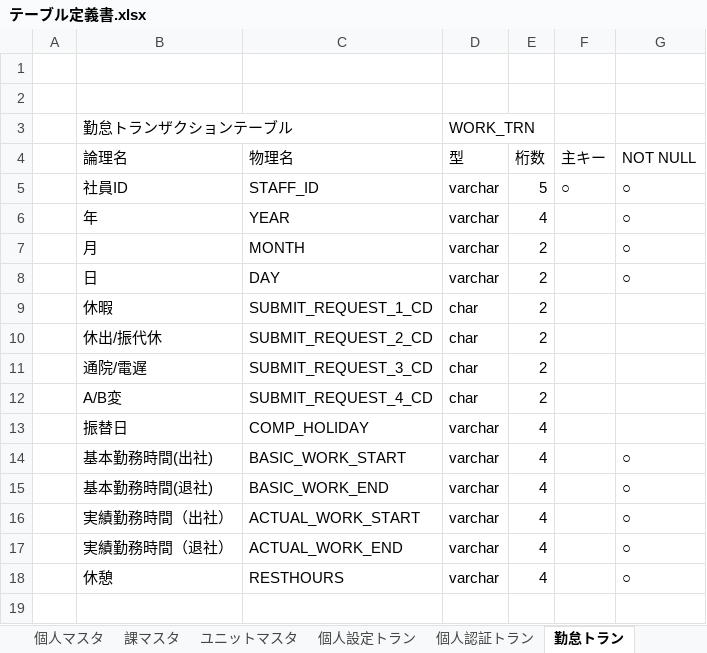
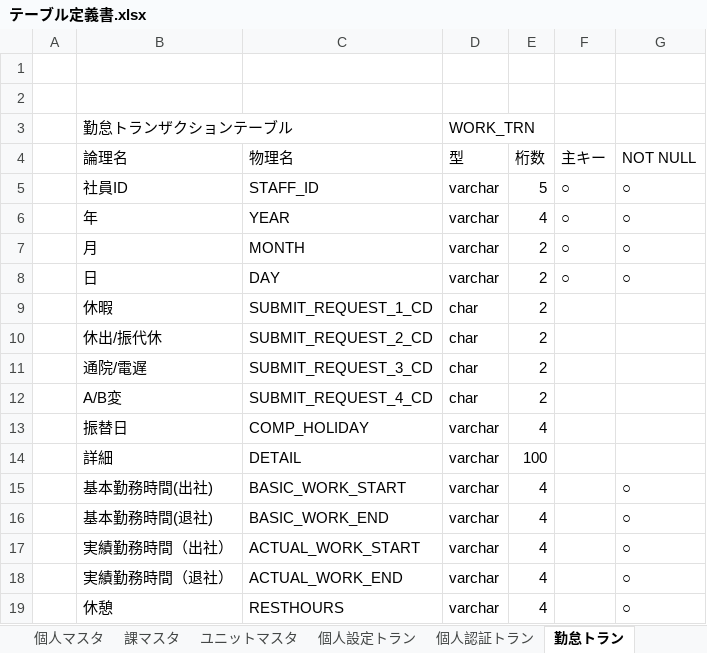
Before and after one commit to ariasunebada1929/un, an Excel workbook: 2014/Doc/テーブル定義書.xlsx, sheet 勤怠トラン, drawn as a sheet; values as stored, in another font and other column widths than the file's, no borders; the diff names each change by its address in the sheet, - before the commit and + after, or states it on an @@ line.

```diff
--- a/2014/Doc/テーブル定義書.xlsx (sheet 勤怠トラン)
+++ b/2014/Doc/テーブル定義書.xlsx (sheet 勤怠トラン)
-F6:F8 (主キー): (empty)
+F6:F8 (主キー): ○
+row 14:  | 詳細 | DETAIL | varchar | 100
```
Also changed, not shown: sheet 更新履歴, sheet 個人設定トラン, 1 other file.
